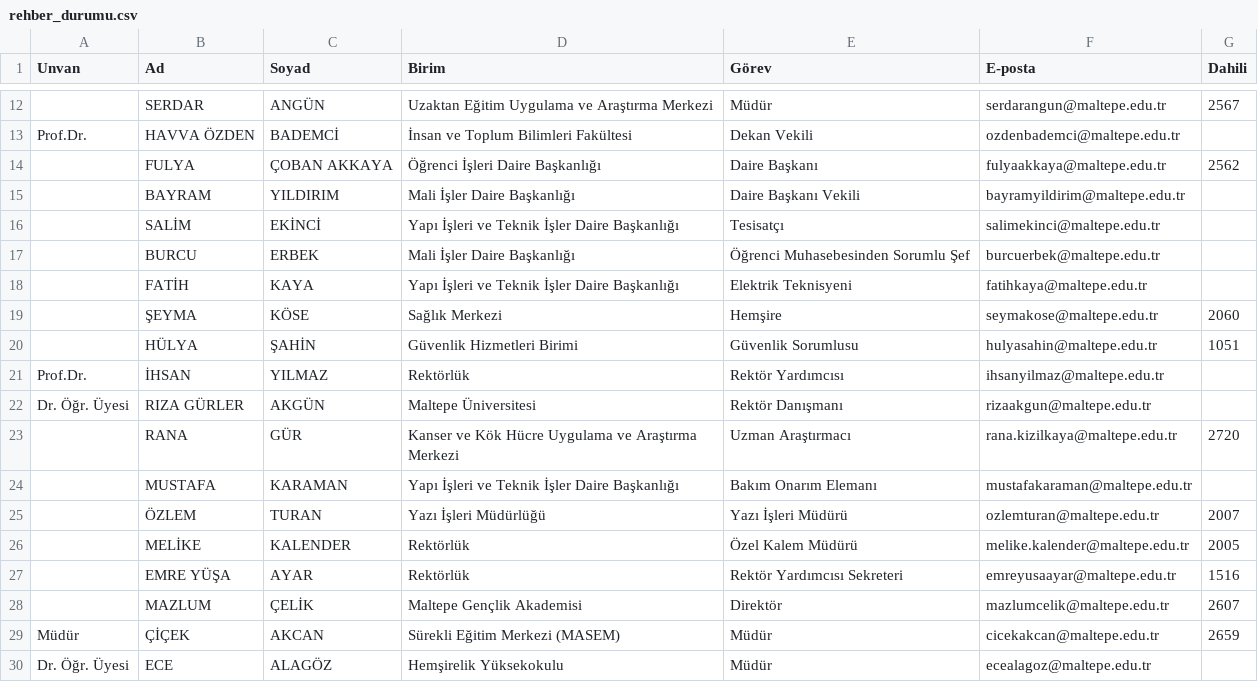
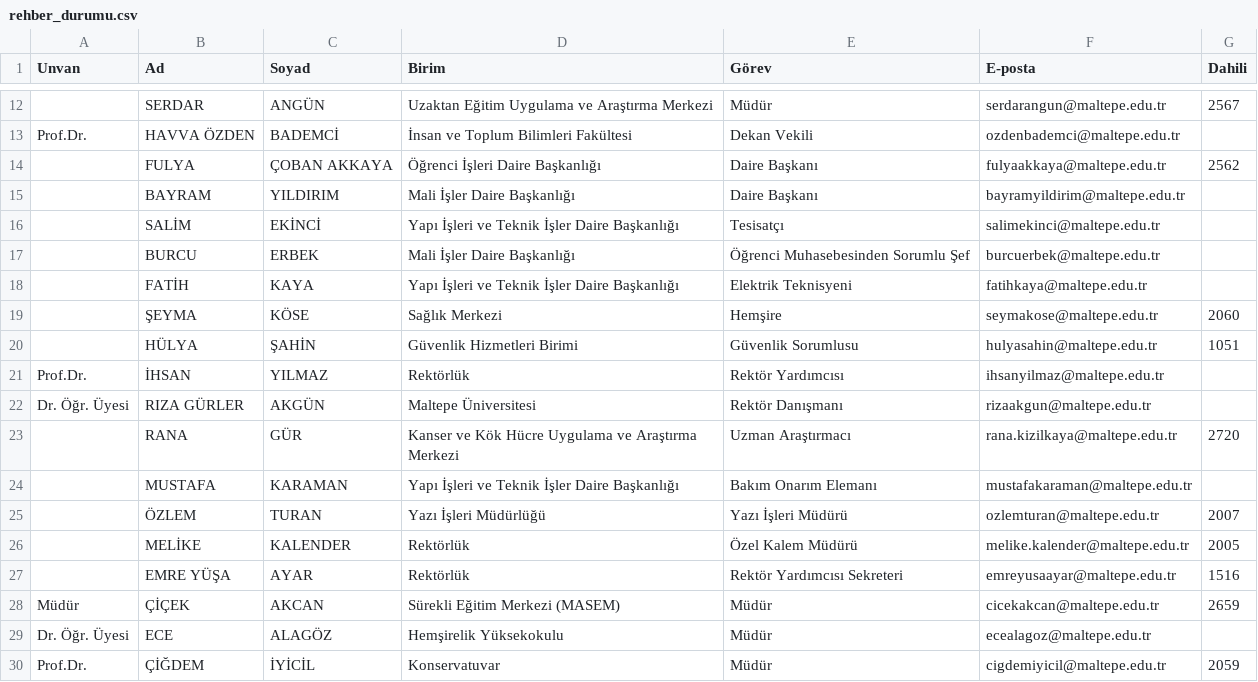
Before and after one commit to erdalyaslica/mau-personel-takip, a CSV file: rehber_durumu.csv, drawn as a sheet; only a part is shown, gaps mark what is left out; the shorter side is filled out with more unchanged rows.

```diff
--- a/rehber_durumu.csv
+++ b/rehber_durumu.csv
@@ -14,3 +14,3 @@ Prof.Dr.,HAVVA ÖZDEN,BADEMCİ,İnsan ve Toplum Bilimleri Fakültesi,Dekan Vekil
 ,FULYA,ÇOBAN AKKAYA,Öğrenci İşleri Daire Başkanlığı,Daire Başkanı,fulyaakkaya@maltepe.edu.tr,2562
-,BAYRAM,YILDIRIM,Mali İşler Daire Başkanlığı,Daire Başkanı Vekili,bayramyildirim@maltepe.edu.tr,
+,BAYRAM,YILDIRIM,Mali İşler Daire Başkanlığı,Daire Başkanı,bayramyildirim@maltepe.edu.tr,
 ,SALİM,EKİNCİ,Yapı İşleri ve Teknik İşler Daire Başkanlığı,Tesisatçı,salimekinci@maltepe.edu.tr,
@@ -27,3 +27,2 @@ Dr. Öğr. Üyesi,RIZA GÜRLER,AKGÜN,Maltepe Üniversitesi,Rektör Danışmanı
 ,EMRE YÜŞA,AYAR,Rektörlük,Rektör Yardımcısı Sekreteri,emreyusaayar@maltepe.edu.tr,1516
-,MAZLUM,ÇELİK,Maltepe Gençlik Akademisi,Direktör,mazlumcelik@maltepe.edu.tr,2607
 Müdür,ÇİÇEK,AKCAN,Sürekli Eğitim Merkezi (MASEM),Müdür,cicekakcan@maltepe.edu.tr,2659
```
